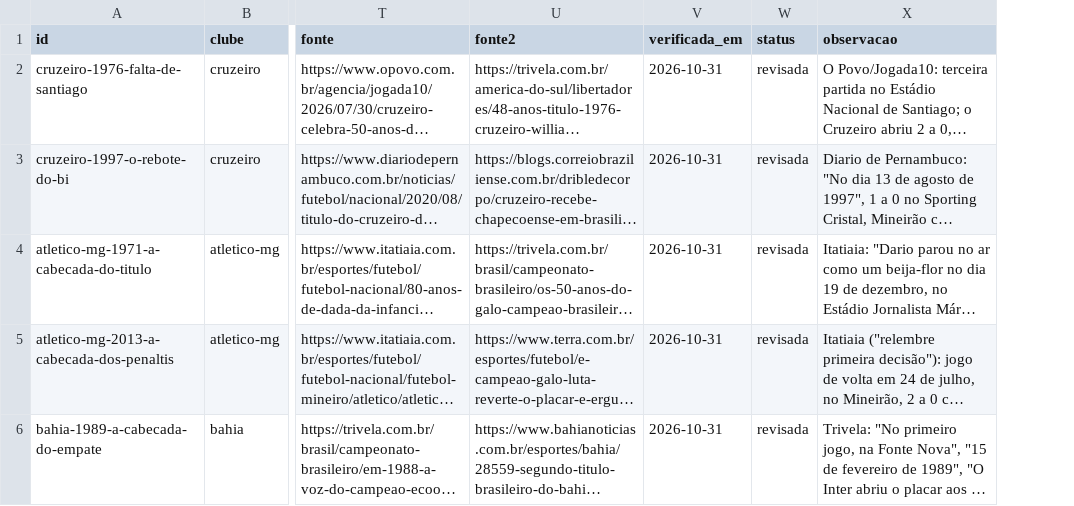
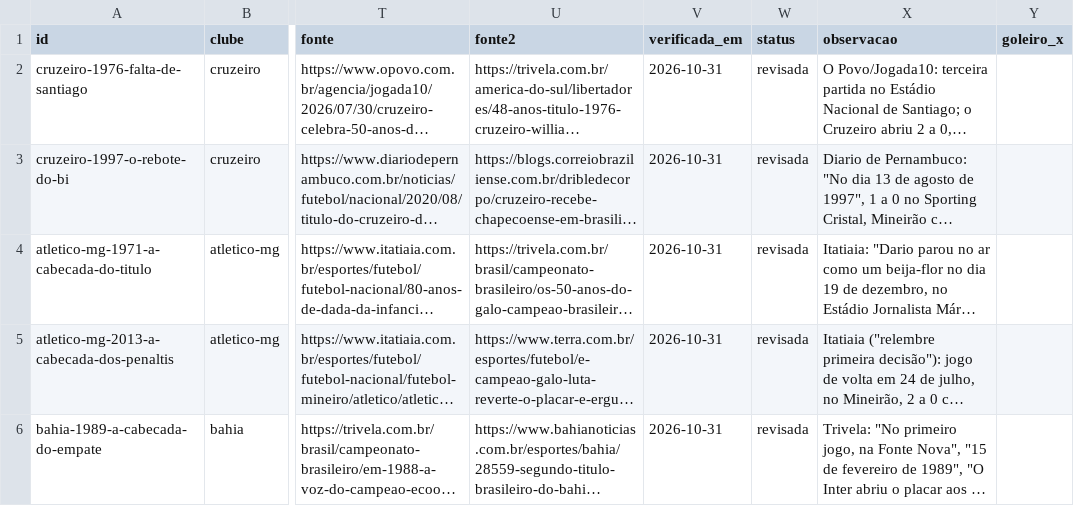
Before and after one commit to walterkaue/guerra-de-torcidas, a CSV file: dados/lances/lote-03.csv, drawn as a sheet; only a part is shown, gaps mark what is left out; long unchanged cells end in …; the diff covers the shown part only; the diff names each change by its address in the sheet, - before the commit and + after, or states it on an @@ line.

```diff
--- a/dados/lances/lote-03.csv
+++ b/dados/lances/lote-03.csv
+column Y (goleiro_x), empty
```
Also changed, not shown: 3 edited cells elsewhere in this file, dados/lances/lote-01.csv, dados/lances/lote-02.csv, 4 other files.
